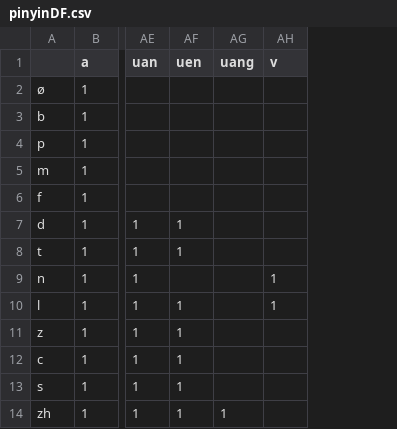
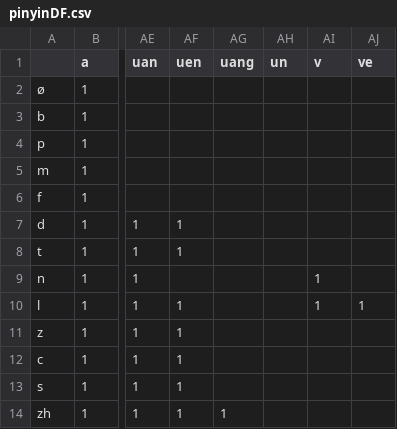
Before and after one commit to JHGFD82/ChineseSyllableCountGeneratorDraftNotes, a CSV file: pinyinDF.csv, drawn as a sheet; only a part is shown, gaps mark what is left out; the diff names each change by its address in the sheet, - before the commit and + after, or states it on an @@ line.

Commit message:
Added "ve" to CSV, DF, finList

```diff
--- a/pinyinDF.csv
+++ b/pinyinDF.csv
+column AH (un), empty
+column AJ (ve), row 10: 1
```
Also changed, not shown: 2 other files.
